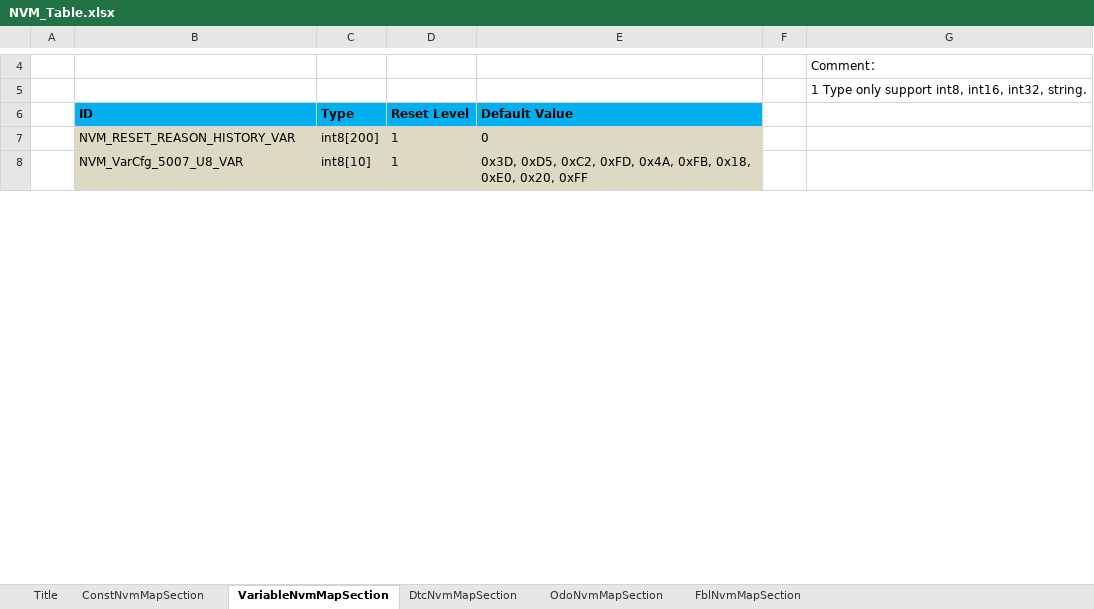
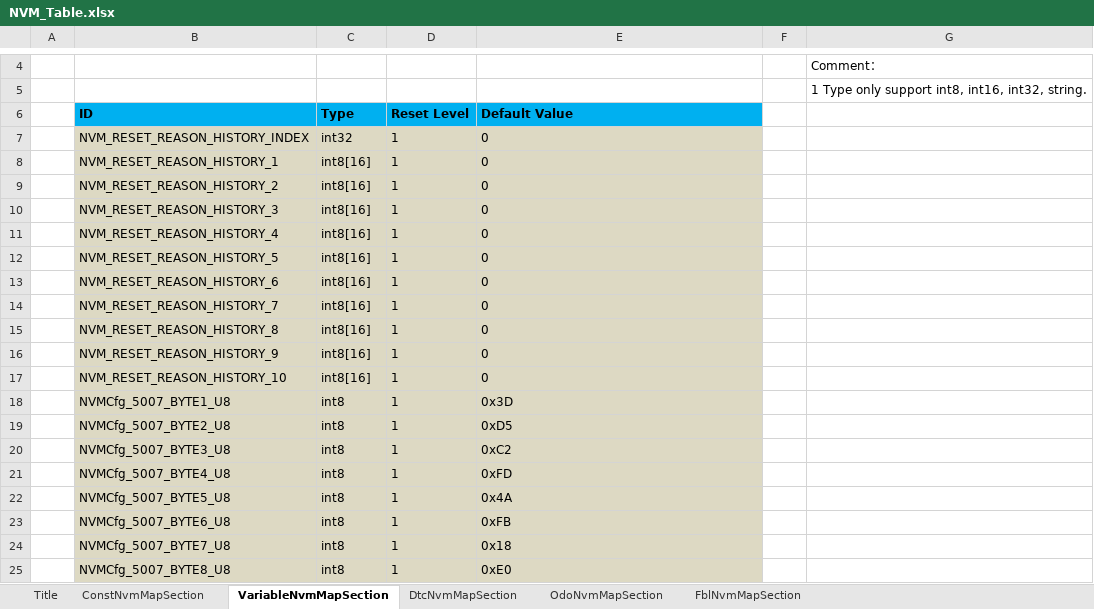
Before and after one commit to niujianlong/MyPythonProject, an Excel workbook: NVMConfig/res/NVM_Table.xlsx, sheet VariableNvmMapSection, drawn as a sheet; only a part is shown, gaps mark what is left out; values as stored, in another font and other column widths than the file's, no borders; removed rows and columns are numbered as before the commit, all else as after; the diff covers the shown part only; the diff names each change by its address in the sheet, - before the commit and + after, or states it on an @@ line.

```diff
--- a/NVMConfig/res/NVM_Table.xlsx (sheet VariableNvmMapSection)
+++ b/NVMConfig/res/NVM_Table.xlsx (sheet VariableNvmMapSection)
+row 7:  | NVM_RESET_REASON_HISTORY_INDEX | int32 | 1 | 0
-B8 (ID): NVM_RESET_REASON_HISTORY_VAR
+B8 (ID): NVM_RESET_REASON_HISTORY_1
-C8 (Type): int8[200]
+C8 (Type): int8[16]
-row 8:  | NVM_VarCfg_5007_U8_VAR | int8[10] | 1 | 0x3D, 0xD5, 0xC2, 0xFD, 0x4A, 0xFB, 0x18, 0xE0, 0x20, 0xFF
+row 9:  | NVM_RESET_REASON_HISTORY_2 | int8[16] | 1 | 0
+row 10:  | NVM_RESET_REASON_HISTORY_3 | int8[16] | 1 | 0
+row 11:  | NVM_RESET_REASON_HISTORY_4 | int8[16] | 1 | 0
+row 12:  | NVM_RESET_REASON_HISTORY_5 | int8[16] | 1 | 0
+row 13:  | NVM_RESET_REASON_HISTORY_6 | int8[16] | 1 | 0
+row 14:  | NVM_RESET_REASON_HISTORY_7 | int8[16] | 1 | 0
+row 15:  | NVM_RESET_REASON_HISTORY_8 | int8[16] | 1 | 0
+row 16:  | NVM_RESET_REASON_HISTORY_9 | int8[16] | 1 | 0
+row 17:  | NVM_RESET_REASON_HISTORY_10 | int8[16] | 1 | 0
+row 18:  | NVMCfg_5007_BYTE1_U8 | int8 | 1 | 0x3D
+row 19:  | NVMCfg_5007_BYTE2_U8 | int8 | 1 | 0xD5
+row 20:  | NVMCfg_5007_BYTE3_U8 | int8 | 1 | 0xC2
+row 21:  | NVMCfg_5007_BYTE4_U8 | int8 | 1 | 0xFD
+row 22:  | NVMCfg_5007_BYTE5_U8 | int8 | 1 | 0x4A
+row 23:  | NVMCfg_5007_BYTE6_U8 | int8 | 1 | 0xFB
+row 24:  | NVMCfg_5007_BYTE7_U8 | int8 | 1 | 0x18
+row 25:  | NVMCfg_5007_BYTE8_U8 | int8 | 1 | 0xE0
```
Also changed, not shown: 16 added rows and 25 edited cells elsewhere in this sheet, sheet OdoNvmMapSection, sheet ConstNvmMapSection, 3 other files.
